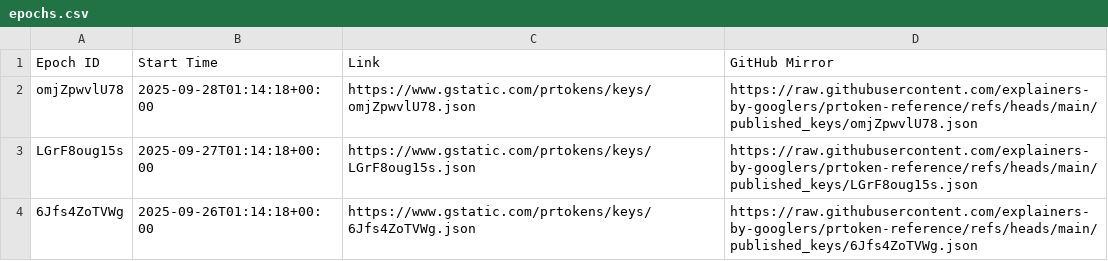
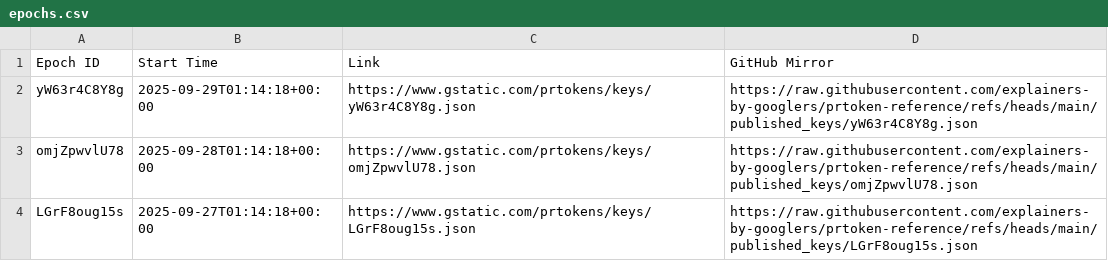
Before and after one commit to explainers-by-googlers/prtoken-reference, a CSV file: published_keys/epochs.csv, drawn as a sheet; only a part is shown; the shorter side is filled out with more unchanged rows.

Commit message:
Publish revealed keys for epoch yW63r4C8Y8g
PiperOrigin-RevId: 813725141
Change-Id: Ia1397e57865bb1fbc4d2abe5cd384617369a8254

```diff
--- a/published_keys/epochs.csv
+++ b/published_keys/epochs.csv
@@ -1,2 +1,3 @@
 Epoch ID,Start Time,Link,GitHub Mirror
+yW63r4C8Y8g,2025-09-29T01:14:18+00:00,https://www.gstatic.com/prtokens/keys/yW63r4C8Y8g.json, https://raw.githubusercontent.com/explainers-by-googlers/prtoken-reference/refs/heads/main/published_keys/yW63r4C8Y8g.json
 omjZpwvlU78,2025-09-28T01:14:18+00:00,https://www.gstatic.com/prtokens/keys/omjZpwvlU78.json, https://raw.githubusercontent.com/explainers-by-googlers/prtoken-reference/refs/heads/main/published_keys/omjZpwvlU78.json
```
Also changed, not shown: 1 other file.
